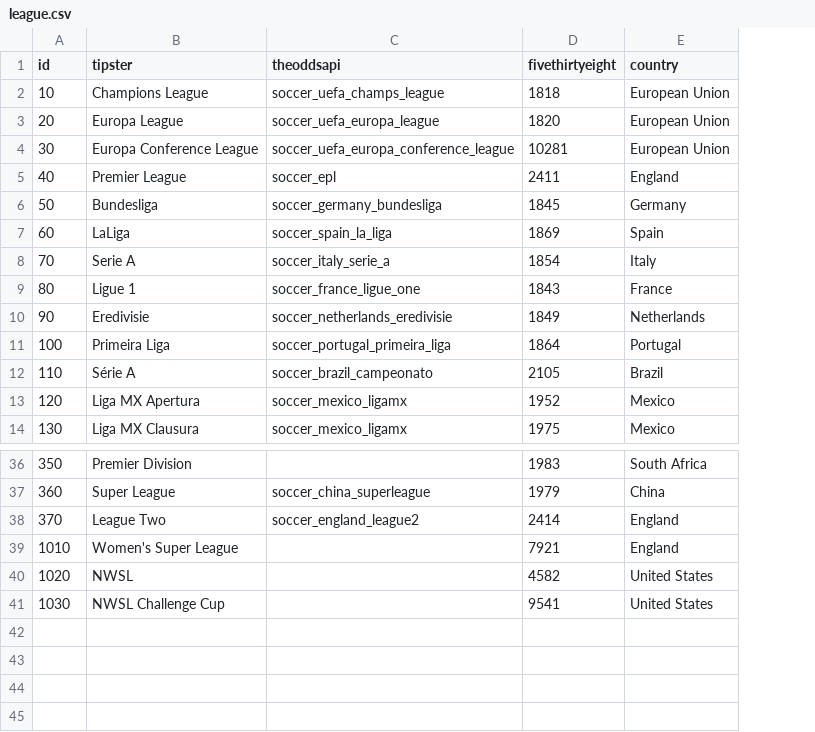
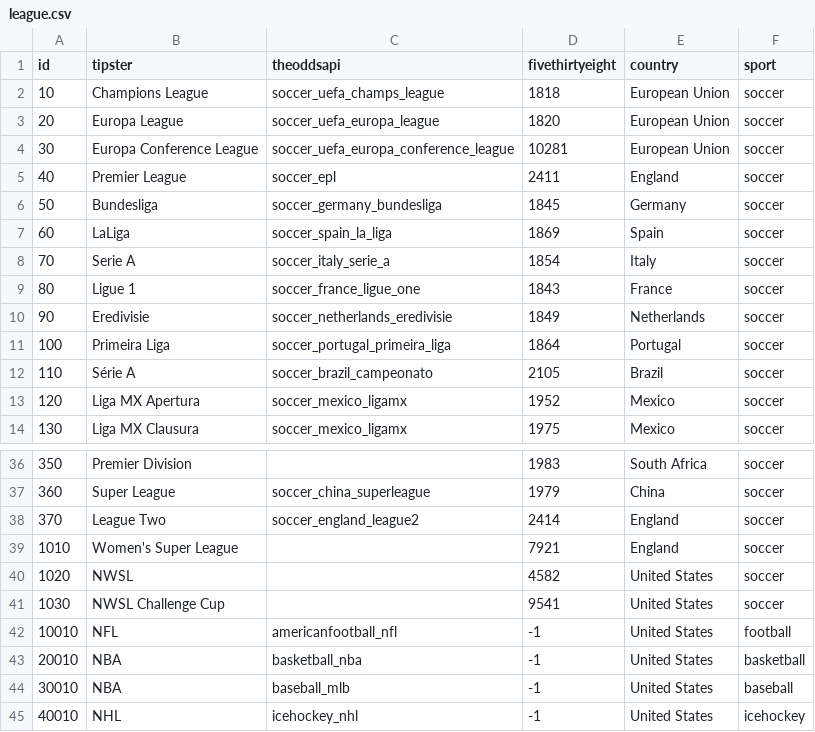
Before and after one commit to matheusccouto/tipster, a CSV file: dbt/seeds/league.csv, drawn as a sheet; only a part is shown, gaps mark what is left out; the diff names each change by its address in the sheet, - before the commit and + after, or states it on an @@ line.

Commit message:
Include more sports

```diff
--- a/dbt/seeds/league.csv
+++ b/dbt/seeds/league.csv
+column F (sport), rows 2-14: all soccer; rows 36-41: all soccer
+row 42: 10010 | NFL | americanfootball_nfl | -1 | United States | football
+row 43: 20010 | NBA | basketball_nba | -1 | United States | basketball
+row 44: 30010 | NBA | baseball_mlb | -1 | United States | baseball
+row 45: 40010 | NHL | icehockey_nhl | -1 | United States | icehockey
```
Also changed, not shown: 4 other files.
